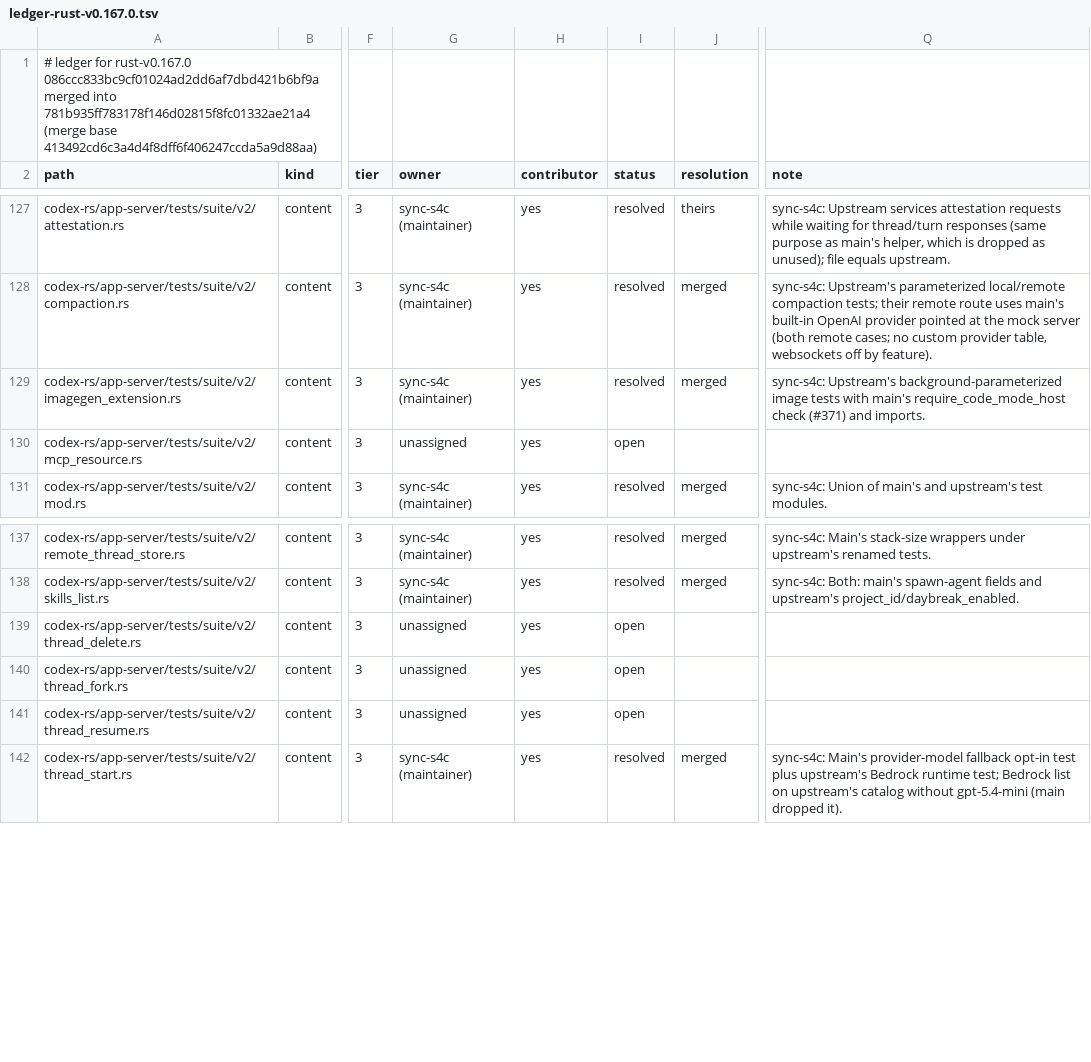
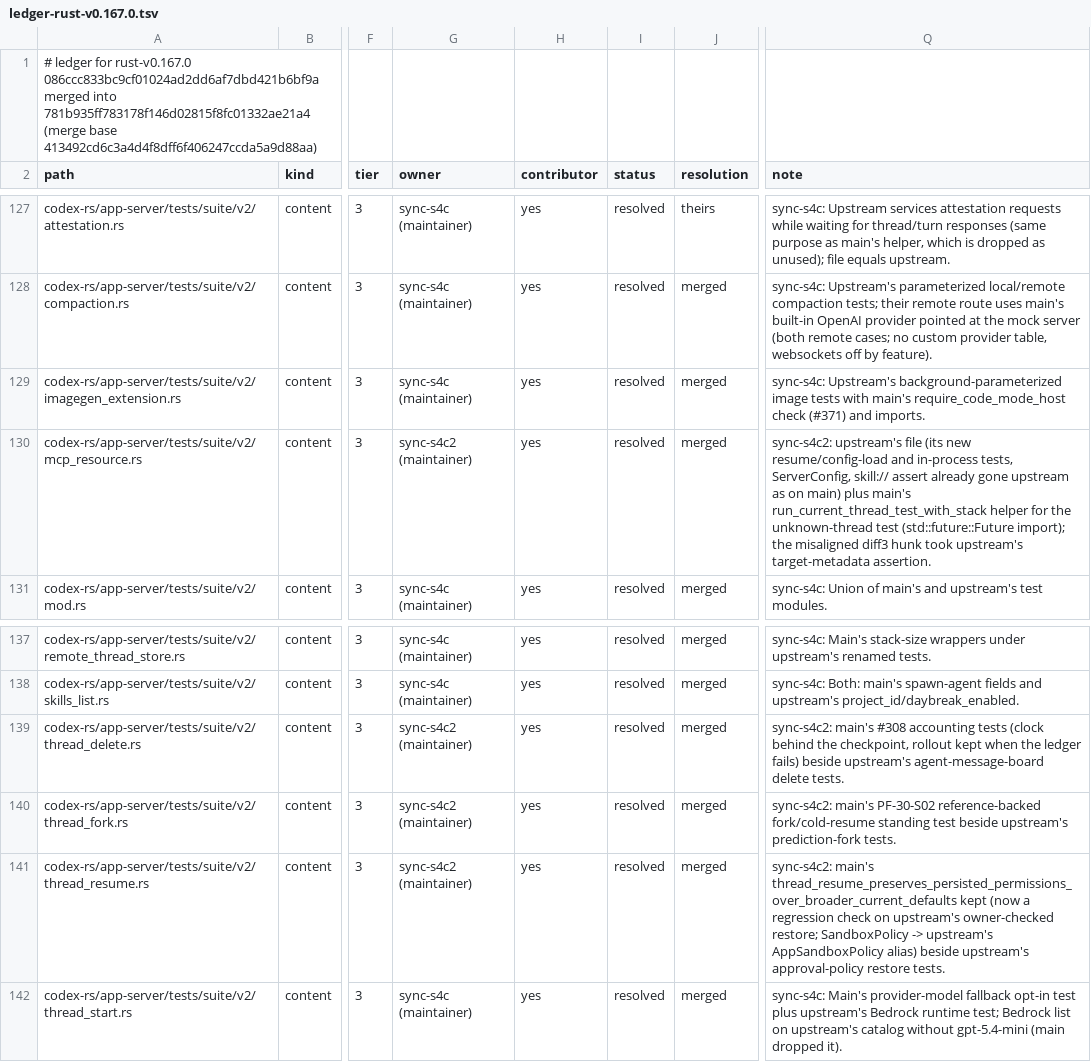
Before and after one commit to CorbanuCore/CorbanuTerminal, a TSV file: docs/management/upstreamSync/ledger-rust-v0.167.0.tsv, drawn as a sheet; only a part is shown, gaps mark what is left out; the diff names each change by its address in the sheet, - before the commit and + after, or states it on an @@ line.

Commit message:
Upstream sync S4c: app-server v2 tests — mcp_resource, thread_delete, thread_fork, thread_resume (Corbanu tests kept beside upstream's)

```diff
--- a/docs/management/upstreamSync/ledger-rust-v0.167.0.tsv
+++ b/docs/management/upstreamSync/ledger-rust-v0.167.0.tsv
-G130 (owner): unassigned
+G130 (owner): sync-s4c2 (maintainer)
-I130 (status): open
+I130 (status): resolved
-J130 (resolution): (empty)
+J130 (resolution): merged
-Q130 (note): (empty)
+Q130 (note): sync-s4c2: upstream's file (its new resume/config-load and in-process tests, ServerConfig, skill:// assert already gone upstream as on main) plus main's run_current_thread_test_with_stack helper for the unknown-thread test (std::future::Future import); the misaligned diff3 hunk took upstream's target-metadata assertion.
-G139:G141 (owner): unassigned
+G139:G141 (owner): sync-s4c2 (maintainer)
-I139:I141 (status): open
+I139:I141 (status): resolved
-J139:J141 (resolution): (empty)
+J139:J141 (resolution): merged
-Q139 (note): (empty)
+Q139 (note): sync-s4c2: main's #308 accounting tests (clock behind the checkpoint, rollout kept when the ledger fails) beside upstream's agent-message-board delete tests.
-Q140 (note): (empty)
+Q140 (note): sync-s4c2: main's PF-30-S02 reference-backed fork/cold-resume standing test beside upstream's prediction-fork tests.
-Q141 (note): (empty)
+Q141 (note): sync-s4c2: main's thread_resume_preserves_persisted_permissions_over_broader_current_defaults kept (now a regression check on upstream's owner-checked restore; SandboxPolicy -> upstream's AppSandboxPolicy alias) beside upstream's approval-policy restore tests.
```
Also changed, not shown: docs/management/upstreamSync/ledger-rust-v0.167.0-main-merges.tsv, 4 other files.
